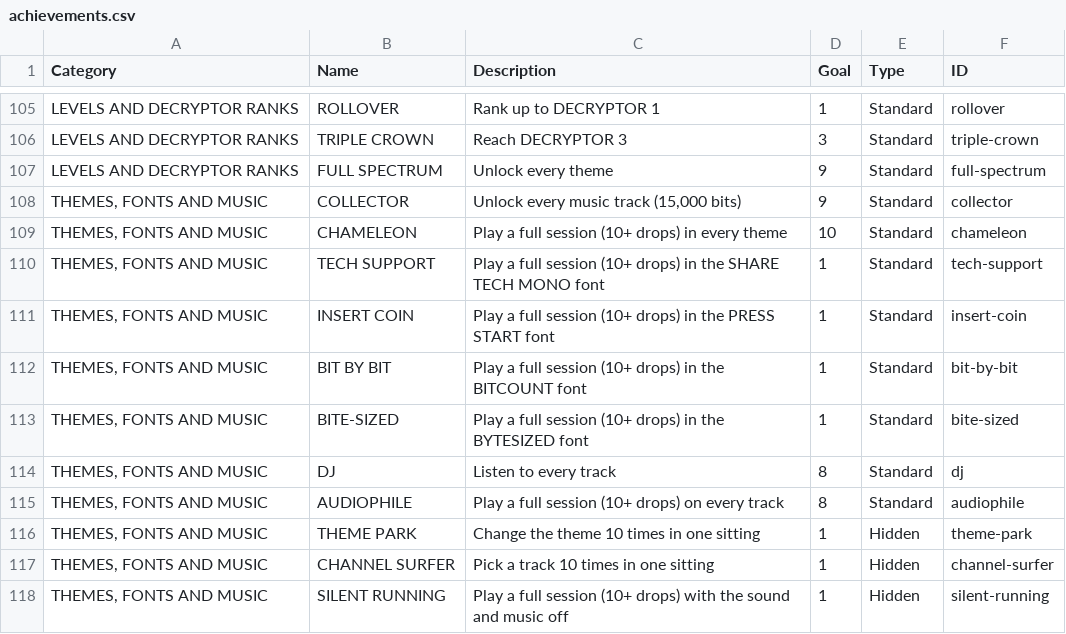
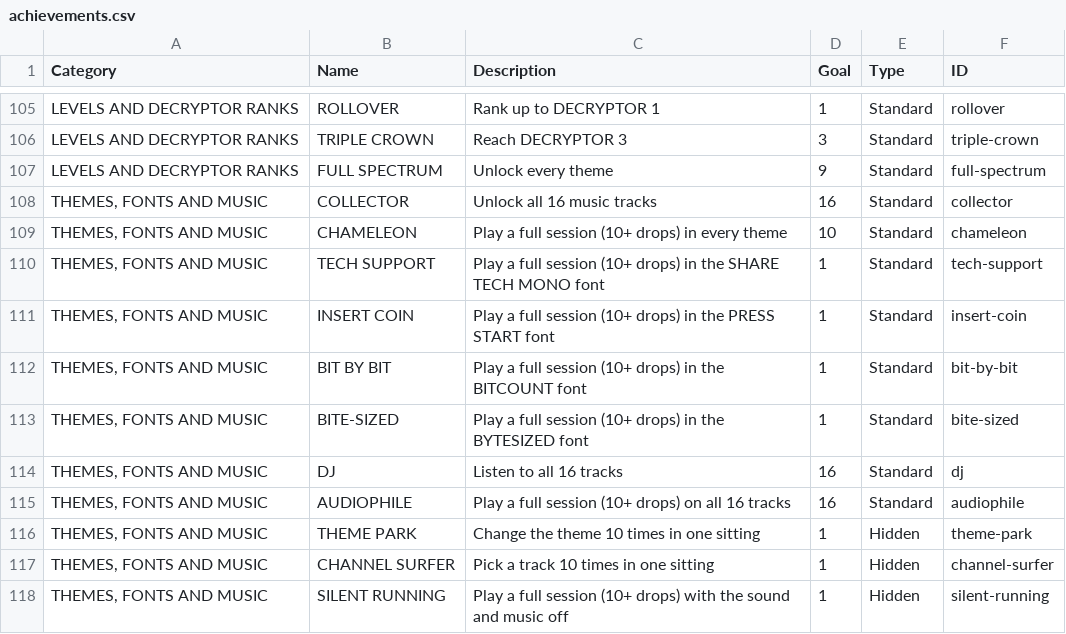
Before and after one commit to EmptyFishTank-JB/Blockchain-Arcade-Recreation, a CSV file: achievements.csv, drawn as a sheet; only a part is shown, gaps mark what is left out.

```diff
--- a/achievements.csv
+++ b/achievements.csv
@@ -107,3 +107,3 @@ LEVELS AND DECRYPTOR RANKS,TRIPLE CROWN,Reach DECRYPTOR 3,3,Standard,triple-crow
 LEVELS AND DECRYPTOR RANKS,FULL SPECTRUM,Unlock every theme,9,Standard,full-spectrum
-"THEMES, FONTS AND MUSIC",COLLECTOR,"Unlock every music track (15,000 bits)",9,Standard,collector
+"THEMES, FONTS AND MUSIC",COLLECTOR,Unlock all 16 music tracks,16,Standard,collector
 "THEMES, FONTS AND MUSIC",CHAMELEON,Play a full session (10+ drops) in every theme,10,Standard,chameleon
@@ -113,4 +113,4 @@ LEVELS AND DECRYPTOR RANKS,FULL SPECTRUM,Unlock every theme,9,Standard,full-spec
 "THEMES, FONTS AND MUSIC",BITE-SIZED,Play a full session (10+ drops) in the BYTESIZED font,1,Standard,bite-sized
-"THEMES, FONTS AND MUSIC",DJ,Listen to every track,8,Standard,dj
-"THEMES, FONTS AND MUSIC",AUDIOPHILE,Play a full session (10+ drops) on every track,8,Standard,audiophile
+"THEMES, FONTS AND MUSIC",DJ,Listen to all 16 tracks,16,Standard,dj
+"THEMES, FONTS AND MUSIC",AUDIOPHILE,Play a full session (10+ drops) on all 16 tracks,16,Standard,audiophile
 "THEMES, FONTS AND MUSIC",THEME PARK,Change the theme 10 times in one sitting,1,Hidden,theme-park
```
Also changed, not shown: 8 other files.
